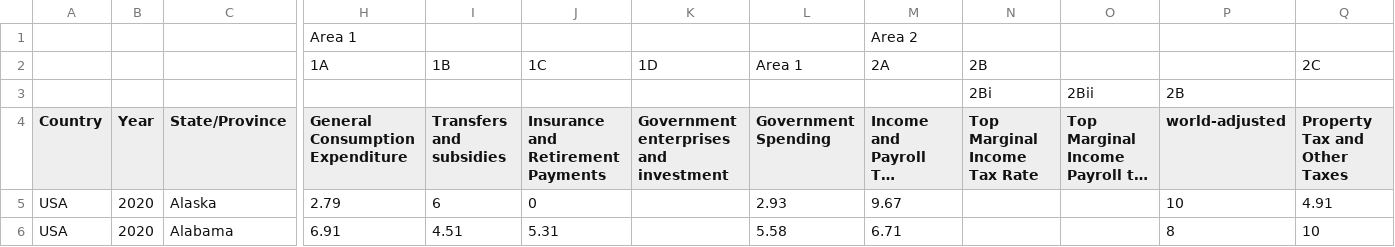
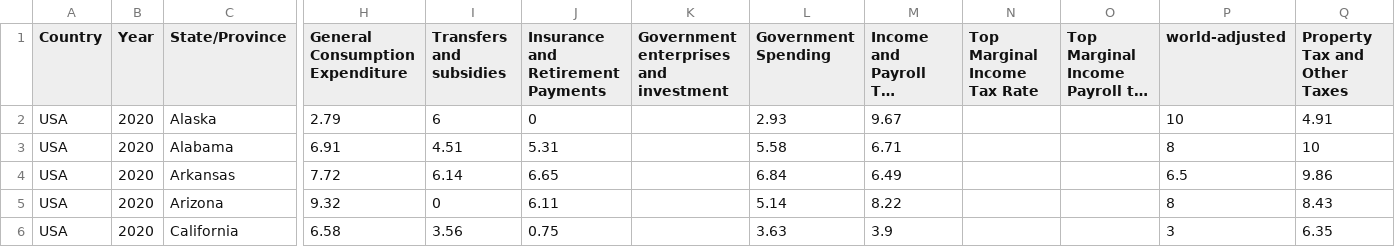
Before and after one commit to Shaif95/AI_camp, a CSV file: usa.csv, drawn as a sheet; only a part is shown, gaps mark what is left out; the shorter side is filled out with more unchanged rows; long unchanged cells end in …; rows hold the shown columns only; the diff names each change by its address in the sheet, - before the commit and + after, or states it on an @@ line.

```diff
--- a/usa.csv
+++ b/usa.csv
-row 1:  |  |  | Area 1 |  |  |  |  | Area 2
-row 2:  |  |  | 1A | 1B | 1C | 1D | Area 1 | 2A | 2B |  |  | 2C
-row 3:  |  |  |  |  |  |  |  |  | 2Bi | 2Bii | 2B
```
